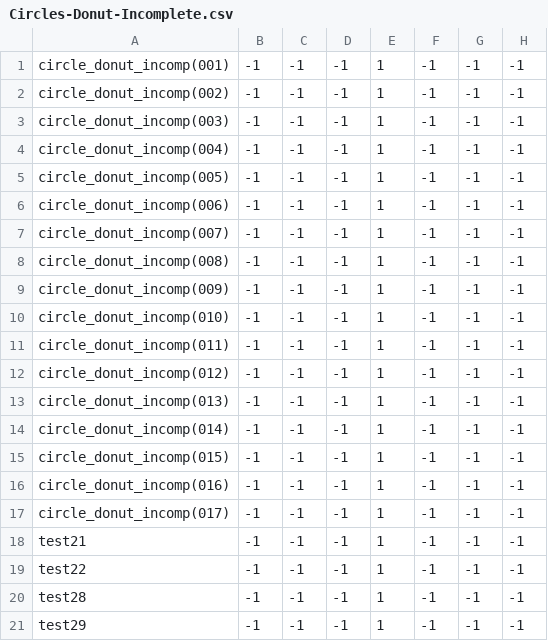
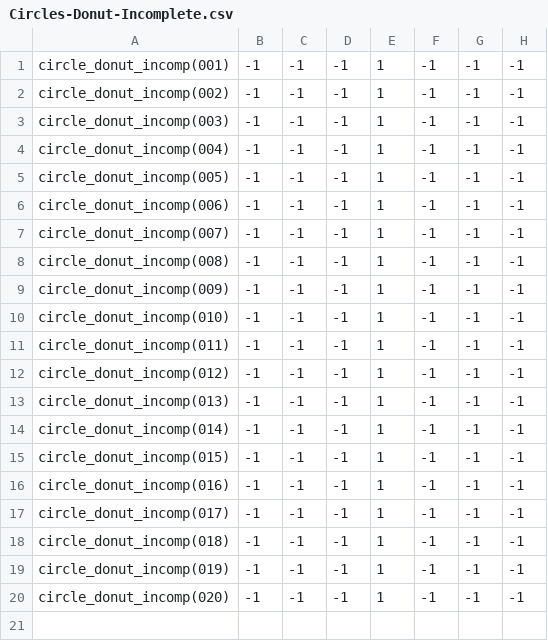
Before and after one commit to theunknowner/Samples, a CSV file: Samples/Training/Labels/Circles-Donut-Incomplete.csv, drawn as a sheet.

```diff
--- a/Samples/Training/Labels/Circles-Donut-Incomplete.csv
+++ b/Samples/Training/Labels/Circles-Donut-Incomplete.csv
@@ -17,5 +17,4 @@ circle_donut_incomp(016),-1,-1,-1,1,-1,-1,-1
 circle_donut_incomp(017),-1,-1,-1,1,-1,-1,-1
-test21,-1,-1,-1,1,-1,-1,-1
-test22,-1,-1,-1,1,-1,-1,-1
-test28,-1,-1,-1,1,-1,-1,-1
-test29,-1,-1,-1,1,-1,-1,-1
+circle_donut_incomp(018),-1,-1,-1,1,-1,-1,-1
+circle_donut_incomp(019),-1,-1,-1,1,-1,-1,-1
+circle_donut_incomp(020),-1,-1,-1,1,-1,-1,-1
```
Also changed, not shown: Samples/Training/Labels/Circles-Disc-Complete.csv, Samples/Training/Labels/Circles-Donut-Complete.csv, 30 other files.
